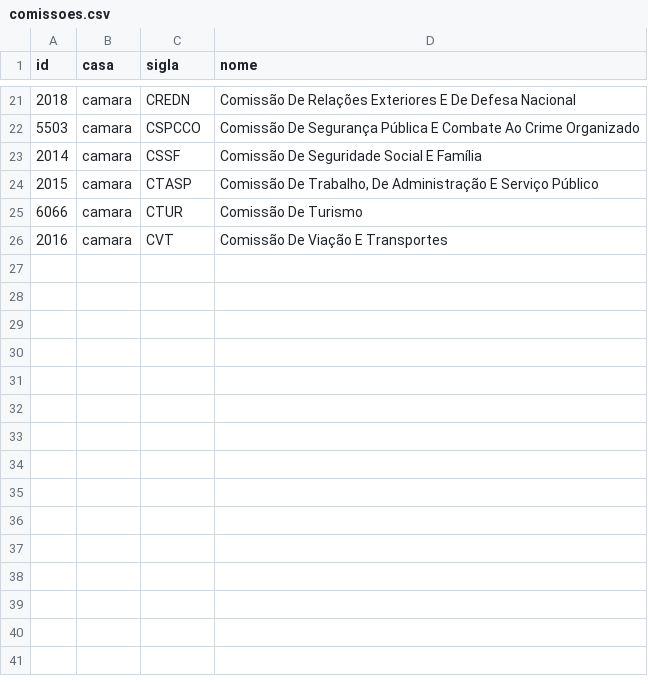
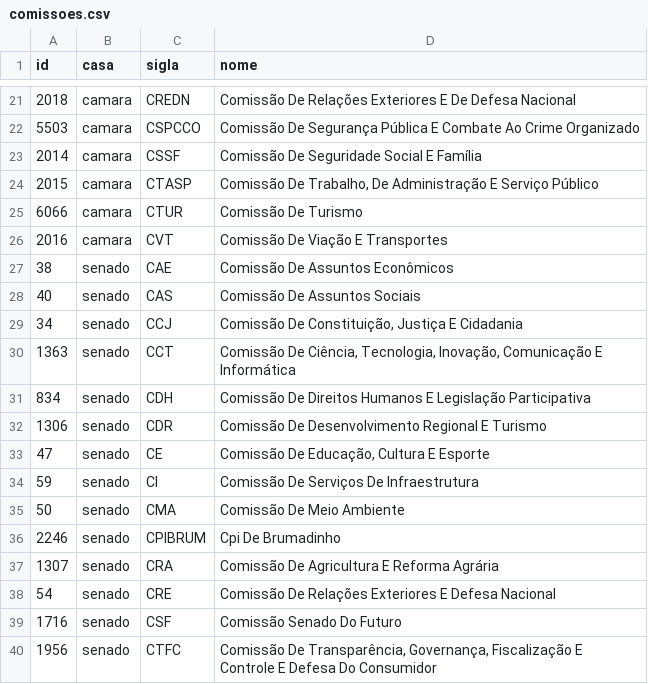
Before and after one commit to parlametria/perfil-parlamentar-dados, a CSV file: crawler/raw_data/comissoes.csv, drawn as a sheet; only a part is shown, gaps mark what is left out; the diff names each change by its address in the sheet, - before the commit and + after, or states it on an @@ line.

```diff
--- a/crawler/raw_data/comissoes.csv
+++ b/crawler/raw_data/comissoes.csv
+row 27: 38 | senado | CAE | Comissão De Assuntos Econômicos
+row 28: 40 | senado | CAS | Comissão De Assuntos Sociais
+row 29: 34 | senado | CCJ | Comissão De Constituição, Justiça E Cidadania
+row 30: 1363 | senado | CCT | Comissão De Ciência, Tecnologia, Inovação, Comunicação E Informática
+row 31: 834 | senado | CDH | Comissão De Direitos Humanos E Legislação Participativa
+row 32: 1306 | senado | CDR | Comissão De Desenvolvimento Regional E Turismo
+row 33: 47 | senado | CE | Comissão De Educação, Cultura E Esporte
+row 34: 59 | senado | CI | Comissão De Serviços De Infraestrutura
+row 35: 50 | senado | CMA | Comissão De Meio Ambiente
+row 36: 2246 | senado | CPIBRUM | Cpi De Brumadinho
+row 37: 1307 | senado | CRA | Comissão De Agricultura E Reforma Agrária
+row 38: 54 | senado | CRE | Comissão De Relações Exteriores E Defesa Nacional
+row 39: 1716 | senado | CSF | Comissão Senado Do Futuro
+row 40: 1956 | senado | CTFC | Comissão De Transparência, Governança, Fiscalização E Controle E Defesa Do Consumidor
```
Also changed, not shown: bd/data/comissoes.csv, bd/data/liderancas.csv, 31 other files.
